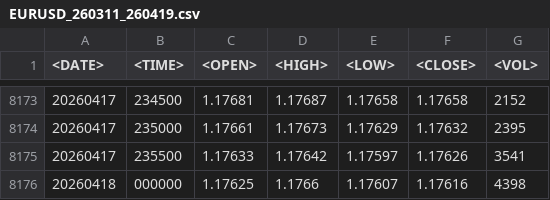
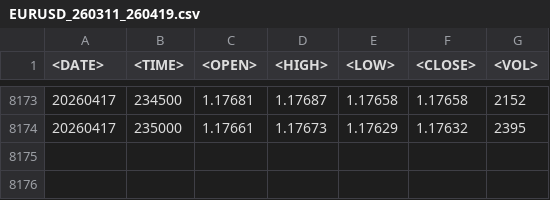
Before and after one commit to Dejaa-vuu/test, a CSV file: EURUSD_260311_260419.csv, drawn as a sheet; only a part is shown, gaps mark what is left out; the diff names each change by its address in the sheet, - before the commit and + after, or states it on an @@ line.

Commit message:
Update EURUSD_260311_260419.csv

```diff
--- a/EURUSD_260311_260419.csv
+++ b/EURUSD_260311_260419.csv
-row 8175: 20260417 | 235500 | 1.17633 | 1.17642 | 1.17597 | 1.17626 | 3541
-row 8176: 20260418 | 000000 | 1.17625 | 1.1766 | 1.17607 | 1.17616 | 4398
```
